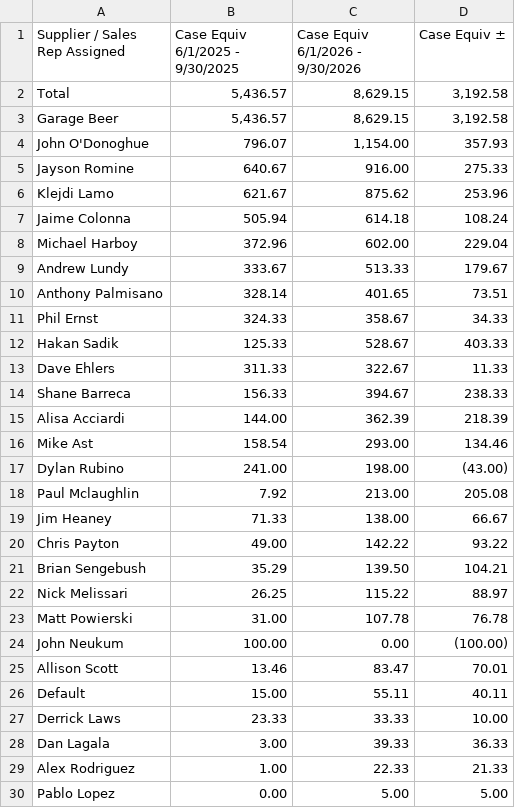
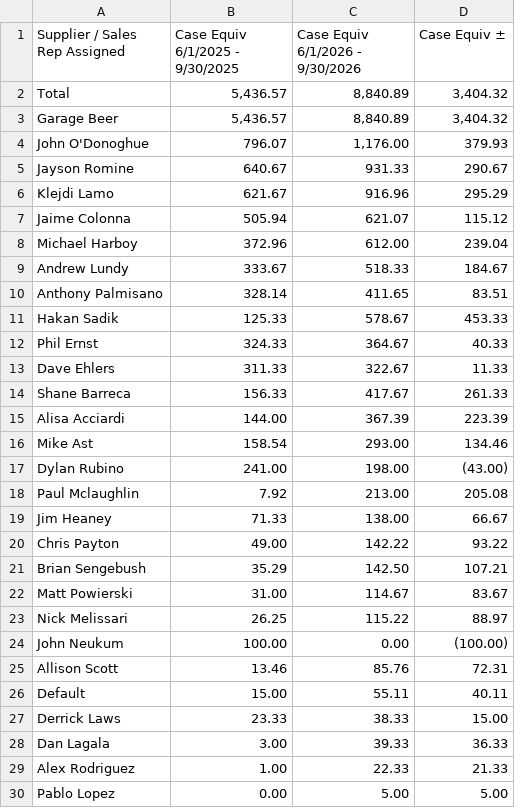
Before and after one commit to gavinsharkey5/Kohler-Dist-Master-Dashboard, a CSV file: incentive-tracking/data/garage_beer_president_comparison.csv, drawn as a sheet.

```diff
--- a/incentive-tracking/data/garage_beer_president_comparison.csv
+++ b/incentive-tracking/data/garage_beer_president_comparison.csv
@@ -1,16 +1,16 @@
 Supplier / Sales Rep Assigned,Case Equiv 6/1/2025 - 9/30/2025,Case Equiv 6/1/2026 - 9/30/2026,Case Equiv ±
-Total,"5,436.57","8,629.15","3,192.58"
-Garage Beer,"5,436.57","8,629.15","3,192.58"
-John O'Donoghue,796.07,"1,154.00",357.93
-Jayson Romine,640.67,916.00,275.33
-Klejdi Lamo,621.67,875.62,253.96
-Jaime Colonna,505.94,614.18,108.24
-Michael Harboy,372.96,602.00,229.04
-Andrew Lundy,333.67,513.33,179.67
-Anthony Palmisano,328.14,401.65,73.51
-Phil Ernst,324.33,358.67,34.33
-Hakan Sadik,125.33,528.67,403.33
+Total,"5,436.57","8,840.89","3,404.32"
+Garage Beer,"5,436.57","8,840.89","3,404.32"
+John O'Donoghue,796.07,"1,176.00",379.93
+Jayson Romine,640.67,931.33,290.67
+Klejdi Lamo,621.67,916.96,295.29
+Jaime Colonna,505.94,621.07,115.12
+Michael Harboy,372.96,612.00,239.04
+Andrew Lundy,333.67,518.33,184.67
+Anthony Palmisano,328.14,411.65,83.51
+Hakan Sadik,125.33,578.67,453.33
+Phil Ernst,324.33,364.67,40.33
 Dave Ehlers,311.33,322.67,11.33
-Shane Barreca,156.33,394.67,238.33
-Alisa Acciardi,144.00,362.39,218.39
+Shane Barreca,156.33,417.67,261.33
+Alisa Acciardi,144.00,367.39,223.39
 Mike Ast,158.54,293.00,134.46
@@ -20,9 +20,9 @@ Jim Heaney,71.33,138.00,66.67
 Chris Payton,49.00,142.22,93.22
-Brian Sengebush,35.29,139.50,104.21
+Brian Sengebush,35.29,142.50,107.21
+Matt Powierski,31.00,114.67,83.67
 Nick Melissari,26.25,115.22,88.97
-Matt Powierski,31.00,107.78,76.78
 John Neukum,100.00,0.00, (100.00)
-Allison Scott,13.46,83.47,70.01
+Allison Scott,13.46,85.76,72.31
 Default,15.00,55.11,40.11
-Derrick Laws,23.33,33.33,10.00
+Derrick Laws,23.33,38.33,15.00
 Dan Lagala,3.00,39.33,36.33
```
Also changed, not shown: incentive-tracking/data/le_grand_noir.csv, incentive-tracking/data/sam_adams_octoberfest_fast_start.csv, 7 other files.
